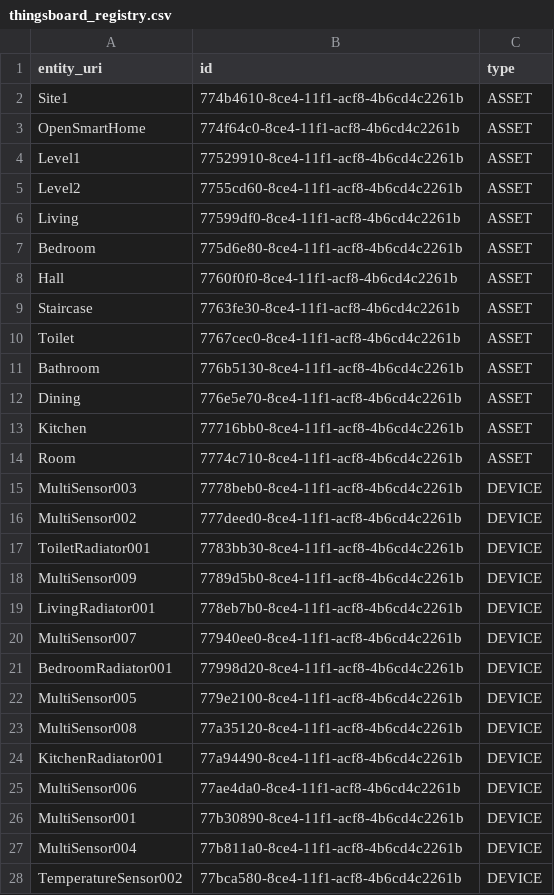
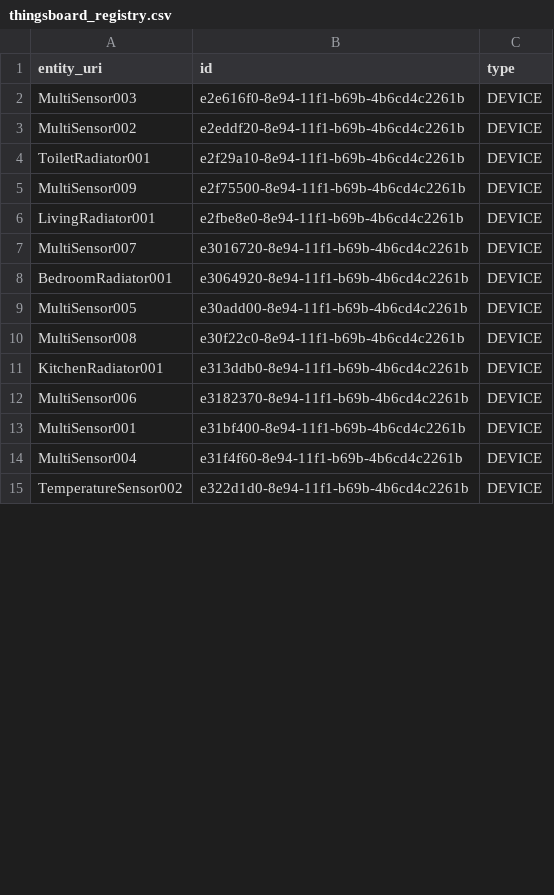
Before and after one commit to edunando15/MasterThesis, a CSV file: data/thingsboard_registry.csv, drawn as a sheet; only a part is shown; the diff covers the shown part only.

```diff
--- a/data/thingsboard_registry.csv
+++ b/data/thingsboard_registry.csv
@@ -1,28 +1,15 @@
 entity_uri,id,type
-Site1,774b4610-8ce4-11f1-acf8-4b6cd4c2261b,ASSET
-OpenSmartHome,774f64c0-8ce4-11f1-acf8-4b6cd4c2261b,ASSET
-Level1,77529910-8ce4-11f1-acf8-4b6cd4c2261b,ASSET
-Level2,7755cd60-8ce4-11f1-acf8-4b6cd4c2261b,ASSET
-Living,77599df0-8ce4-11f1-acf8-4b6cd4c2261b,ASSET
-Bedroom,775d6e80-8ce4-11f1-acf8-4b6cd4c2261b,ASSET
-Hall,7760f0f0-8ce4-11f1-acf8-4b6cd4c2261b,ASSET
-Staircase,7763fe30-8ce4-11f1-acf8-4b6cd4c2261b,ASSET
-Toilet,7767cec0-8ce4-11f1-acf8-4b6cd4c2261b,ASSET
-Bathroom,776b5130-8ce4-11f1-acf8-4b6cd4c2261b,ASSET
-Dining,776e5e70-8ce4-11f1-acf8-4b6cd4c2261b,ASSET
-Kitchen,77716bb0-8ce4-11f1-acf8-4b6cd4c2261b,ASSET
-Room,7774c710-8ce4-11f1-acf8-4b6cd4c2261b,ASSET
-MultiSensor003,7778beb0-8ce4-11f1-acf8-4b6cd4c2261b,DEVICE
-MultiSensor002,777deed0-8ce4-11f1-acf8-4b6cd4c2261b,DEVICE
-ToiletRadiator001,7783bb30-8ce4-11f1-acf8-4b6cd4c2261b,DEVICE
-MultiSensor009,7789d5b0-8ce4-11f1-acf8-4b6cd4c2261b,DEVICE
-LivingRadiator001,778eb7b0-8ce4-11f1-acf8-4b6cd4c2261b,DEVICE
-MultiSensor007,77940ee0-8ce4-11f1-acf8-4b6cd4c2261b,DEVICE
-BedroomRadiator001,77998d20-8ce4-11f1-acf8-4b6cd4c2261b,DEVICE
-MultiSensor005,779e2100-8ce4-11f1-acf8-4b6cd4c2261b,DEVICE
-MultiSensor008,77a35120-8ce4-11f1-acf8-4b6cd4c2261b,DEVICE
-KitchenRadiator001,77a94490-8ce4-11f1-acf8-4b6cd4c2261b,DEVICE
-MultiSensor006,77ae4da0-8ce4-11f1-acf8-4b6cd4c2261b,DEVICE
-MultiSensor001,77b30890-8ce4-11f1-acf8-4b6cd4c2261b,DEVICE
-MultiSensor004,77b811a0-8ce4-11f1-acf8-4b6cd4c2261b,DEVICE
-TemperatureSensor002,77bca580-8ce4-11f1-acf8-4b6cd4c2261b,DEVICE
+MultiSensor003,e2e616f0-8e94-11f1-b69b-4b6cd4c2261b,DEVICE
+MultiSensor002,e2eddf20-8e94-11f1-b69b-4b6cd4c2261b,DEVICE
+ToiletRadiator001,e2f29a10-8e94-11f1-b69b-4b6cd4c2261b,DEVICE
+MultiSensor009,e2f75500-8e94-11f1-b69b-4b6cd4c2261b,DEVICE
+LivingRadiator001,e2fbe8e0-8e94-11f1-b69b-4b6cd4c2261b,DEVICE
+MultiSensor007,e3016720-8e94-11f1-b69b-4b6cd4c2261b,DEVICE
+BedroomRadiator001,e3064920-8e94-11f1-b69b-4b6cd4c2261b,DEVICE
+MultiSensor005,e30add00-8e94-11f1-b69b-4b6cd4c2261b,DEVICE
+MultiSensor008,e30f22c0-8e94-11f1-b69b-4b6cd4c2261b,DEVICE
+KitchenRadiator001,e313ddb0-8e94-11f1-b69b-4b6cd4c2261b,DEVICE
+MultiSensor006,e3182370-8e94-11f1-b69b-4b6cd4c2261b,DEVICE
+MultiSensor001,e31bf400-8e94-11f1-b69b-4b6cd4c2261b,DEVICE
+MultiSensor004,e31f4f60-8e94-11f1-b69b-4b6cd4c2261b,DEVICE
+TemperatureSensor002,e322d1d0-8e94-11f1-b69b-4b6cd4c2261b,DEVICE
```
Also changed, not shown: 47 edited cells elsewhere in this file, data/openremote_registry.csv, 12 other files.
